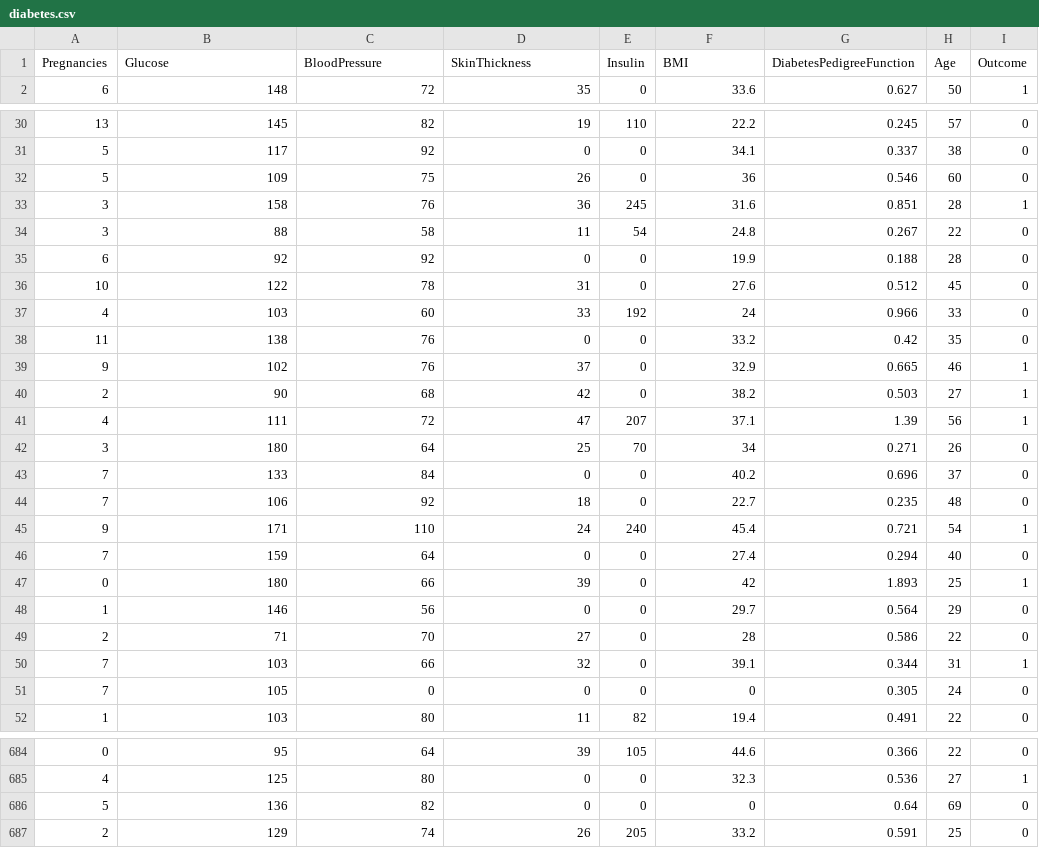
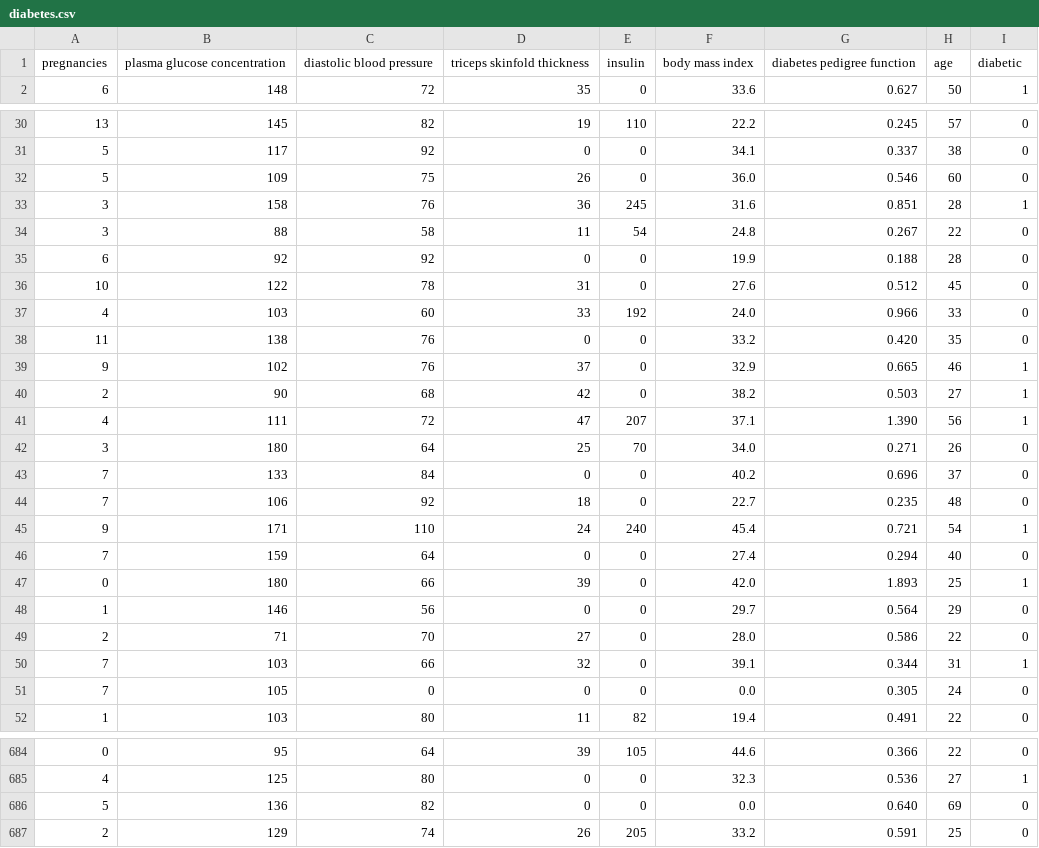
Before and after one commit to ingledarshan/upGrad_Darshan, a CSV file: diabetes.csv, drawn as a sheet; only a part is shown, gaps mark what is left out; the diff covers the shown part only.

Commit message:
Add files via upload

```diff
--- a/diabetes.csv
+++ b/diabetes.csv
@@ -1,2 +1,2 @@
-Pregnancies,Glucose,BloodPressure,SkinThickness,Insulin,BMI,DiabetesPedigreeFunction,Age,Outcome
+pregnancies,plasma glucose concentration,diastolic blood pressure,triceps skinfold thickness,insulin,body mass index,diabetes pedigree function,age,diabetic
 6,148,72,35,0,33.6,0.627,50,1
@@ -31,3 +31,3 @@ Pregnancies,Glucose,BloodPressure,SkinThickness,Insulin,BMI,DiabetesPedigreeFunc
 5,117,92,0,0,34.1,0.337,38,0
-5,109,75,26,0,36,0.546,60,0
+5,109,75,26,0,36.0,0.546,60,0
 3,158,76,36,245,31.6,0.851,28,1
@@ -36,8 +36,8 @@ Pregnancies,Glucose,BloodPressure,SkinThickness,Insulin,BMI,DiabetesPedigreeFunc
 10,122,78,31,0,27.6,0.512,45,0
-4,103,60,33,192,24,0.966,33,0
-11,138,76,0,0,33.2,0.42,35,0
+4,103,60,33,192,24.0,0.966,33,0
+11,138,76,0,0,33.2,0.420,35,0
 9,102,76,37,0,32.9,0.665,46,1
 2,90,68,42,0,38.2,0.503,27,1
-4,111,72,47,207,37.1,1.39,56,1
-3,180,64,25,70,34,0.271,26,0
+4,111,72,47,207,37.1,1.390,56,1
+3,180,64,25,70,34.0,0.271,26,0
 7,133,84,0,0,40.2,0.696,37,0
@@ -46,7 +46,7 @@ Pregnancies,Glucose,BloodPressure,SkinThickness,Insulin,BMI,DiabetesPedigreeFunc
 7,159,64,0,0,27.4,0.294,40,0
-0,180,66,39,0,42,1.893,25,1
+0,180,66,39,0,42.0,1.893,25,1
 1,146,56,0,0,29.7,0.564,29,0
-2,71,70,27,0,28,0.586,22,0
+2,71,70,27,0,28.0,0.586,22,0
 7,103,66,32,0,39.1,0.344,31,1
-7,105,0,0,0,0,0.305,24,0
+7,105,0,0,0,0.0,0.305,24,0
 1,103,80,11,82,19.4,0.491,22,0
@@ -685,3 +685,3 @@ Pregnancies,Glucose,BloodPressure,SkinThickness,Insulin,BMI,DiabetesPedigreeFunc
 4,125,80,0,0,32.3,0.536,27,1
-5,136,82,0,0,0,0.64,69,0
+5,136,82,0,0,0.0,0.640,69,0
 2,129,74,26,205,33.2,0.591,25,0
```
Also changed, not shown: 157 edited cells elsewhere in this file.
